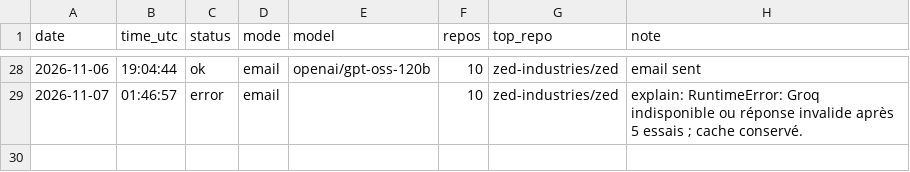
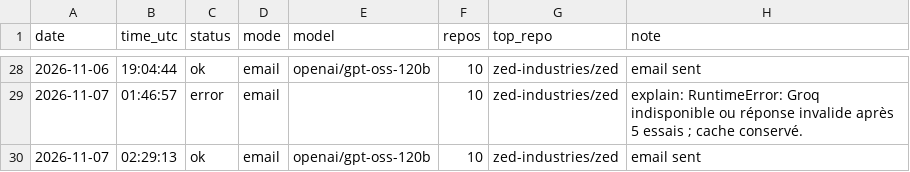
Before and after one commit to netraax/trending-digest, a CSV file: logs/runs.csv, drawn as a sheet; only a part is shown, gaps mark what is left out; the diff names each change by its address in the sheet, - before the commit and + after, or states it on an @@ line.

```diff
--- a/logs/runs.csv
+++ b/logs/runs.csv
+row 30: 2026-11-07 | 02:29:13 | ok | email | openai/gpt-oss-120b | 10 | zed-industries/zed | email sent
```
Also changed, not shown: 4 other files.
